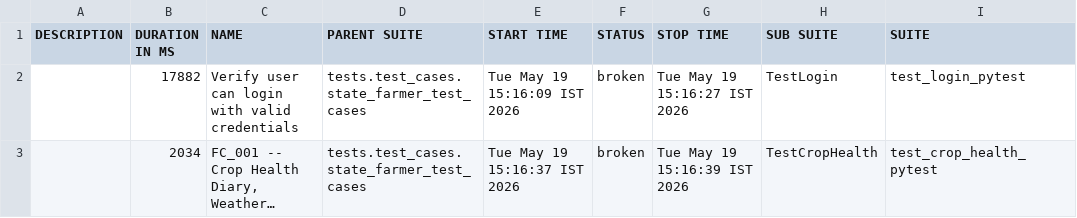
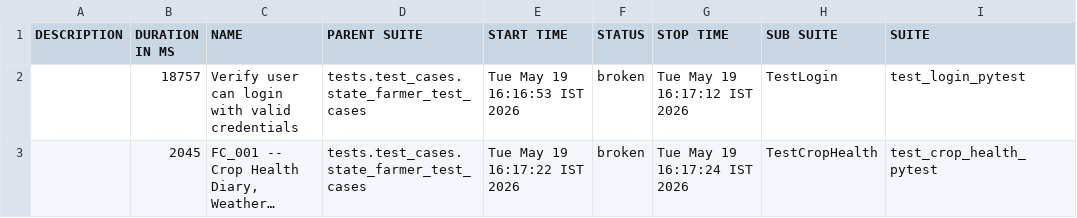
Before and after one commit to Pramodpulicherla-279/test-automation-platform, a CSV file: allure-report/data/suites.csv, drawn as a sheet; only a part is shown; long unchanged cells end in …; the diff names each change by its address in the sheet, - before the commit and + after, or states it on an @@ line.

Commit message:
allure-report-19cde942

```diff
--- a/allure-report/data/suites.csv
+++ b/allure-report/data/suites.csv
-B2 (DURATION IN MS): 17882
+B2 (DURATION IN MS): 18757
-E2 (START TIME): Tue May 19 15:16:09 IST 2026
+E2 (START TIME): Tue May 19 16:16:53 IST 2026
-G2 (STOP TIME): Tue May 19 15:16:27 IST 2026
+G2 (STOP TIME): Tue May 19 16:17:12 IST 2026
-B3 (DURATION IN MS): 2034
+B3 (DURATION IN MS): 2045
-E3 (START TIME): Tue May 19 15:16:37 IST 2026
+E3 (START TIME): Tue May 19 16:17:22 IST 2026
-G3 (STOP TIME): Tue May 19 15:16:39 IST 2026
+G3 (STOP TIME): Tue May 19 16:17:24 IST 2026
```
Also changed, not shown: 33 other files.
